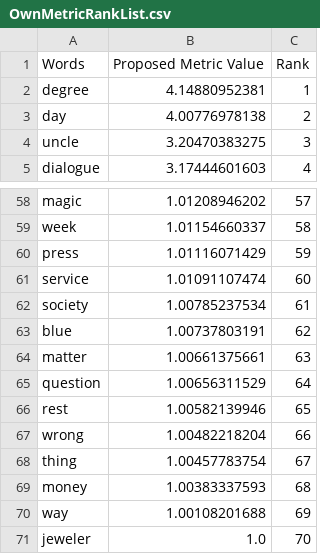
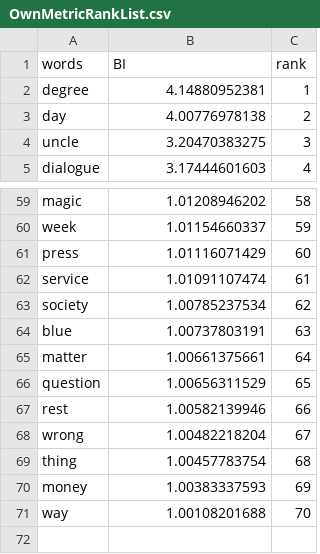
Before and after one commit to flytxtds/IKDD-2017-Data-Challenge-Trivandrum, a CSV file: SurveyResults/OwnMetricRankList.csv, drawn as a sheet; only a part is shown, gaps mark what is left out; removed rows and columns are numbered as before the commit, all else as after; the diff covers the shown part only; the diff names each change by its address in the sheet, - before the commit and + after, or states it on an @@ line.

```diff
--- a/SurveyResults/OwnMetricRankList.csv
+++ b/SurveyResults/OwnMetricRankList.csv
-row 1: Words | Proposed Metric Value | Rank
+row 1: words | BI | rank
-C59: 57
+C59: 58
-C60: 58
+C60: 59
-C61: 59
+C61: 60
-C62: 60
+C62: 61
-C63: 61
+C63: 62
-C64: 62
+C64: 63
-C65: 63
+C65: 64
-C66: 64
+C66: 65
-C67: 65
+C67: 66
-C68: 66
+C68: 67
-C69: 67
+C69: 68
-C70: 68
+C70: 69
-C71: 69
+C71: 70
-row 71: jeweler | 1.0 | 70
```
Also changed, not shown: 1 added row and 27 edited cells elsewhere in this file.
